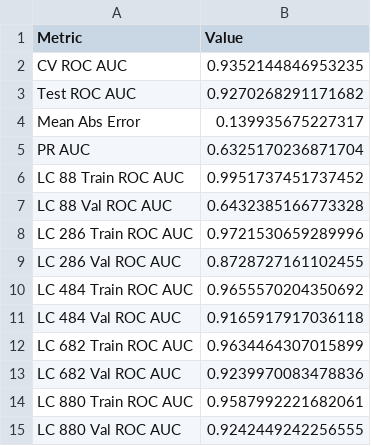
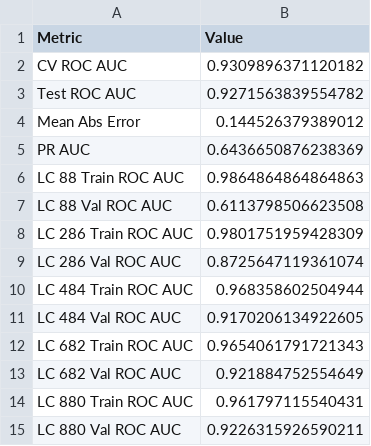
Before and after one commit to R3D-R4V3N/F1-Top-3, a CSV file: logreg_model_performance.csv, drawn as a sheet.

```diff
--- a/logreg_model_performance.csv
+++ b/logreg_model_performance.csv
@@ -1,15 +1,15 @@
 Metric,Value
-CV ROC AUC,0.9352144846953235
-Test ROC AUC,0.9270268291171682
-Mean Abs Error,0.139935675227317
-PR AUC,0.6325170236871704
-LC 88 Train ROC AUC,0.9951737451737452
-LC 88 Val ROC AUC,0.6432385166773328
-LC 286 Train ROC AUC,0.9721530659289996
-LC 286 Val ROC AUC,0.8728727161102455
-LC 484 Train ROC AUC,0.9655570204350692
-LC 484 Val ROC AUC,0.9165917917036118
-LC 682 Train ROC AUC,0.9634464307015899
-LC 682 Val ROC AUC,0.9239970083478836
-LC 880 Train ROC AUC,0.9587992221682061
-LC 880 Val ROC AUC,0.9242449242256555
+CV ROC AUC,0.9309896371120182
+Test ROC AUC,0.9271563839554782
+Mean Abs Error,0.144526379389012
+PR AUC,0.6436650876238369
+LC 88 Train ROC AUC,0.9864864864864863
+LC 88 Val ROC AUC,0.6113798506623508
+LC 286 Train ROC AUC,0.9801751959428309
+LC 286 Val ROC AUC,0.8725647119361074
+LC 484 Train ROC AUC,0.968358602504944
+LC 484 Val ROC AUC,0.9170206134922605
+LC 682 Train ROC AUC,0.9654061791721343
+LC 682 Val ROC AUC,0.921884752554649
+LC 880 Train ROC AUC,0.961797115540431
+LC 880 Val ROC AUC,0.9226315926590211
```
Also changed, not shown: catboost_info/learn_error.tsv, catboost_info/time_left.tsv, 6 other files.
